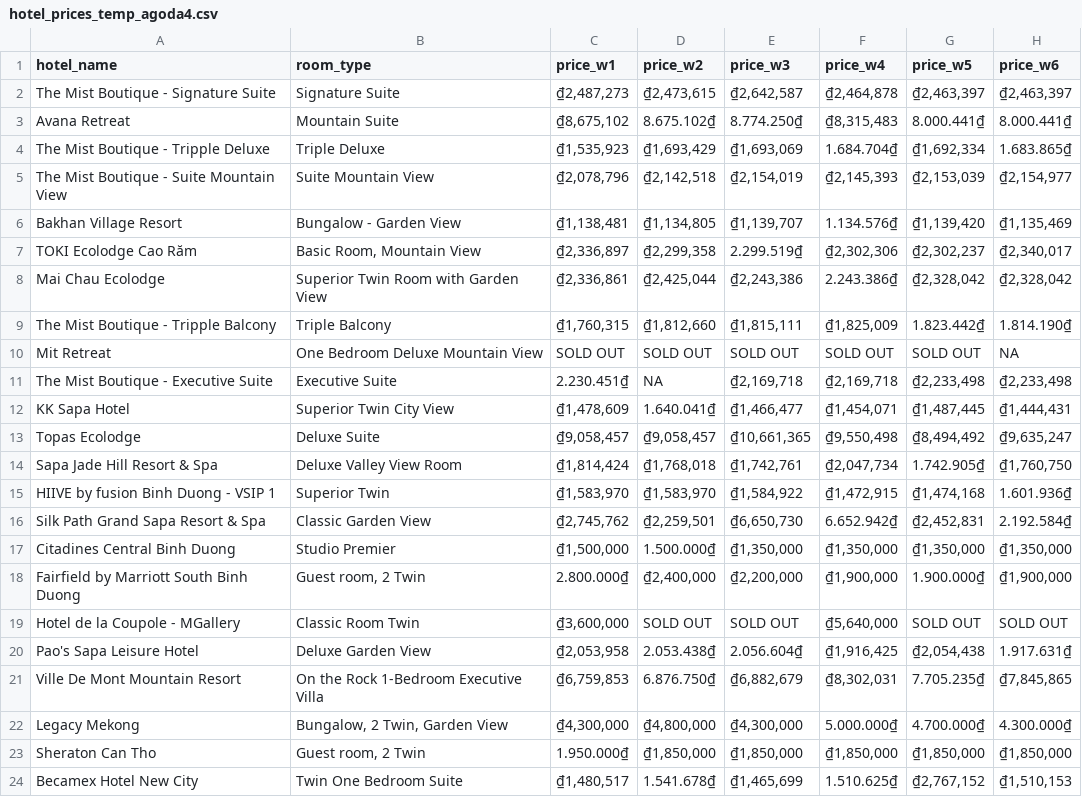
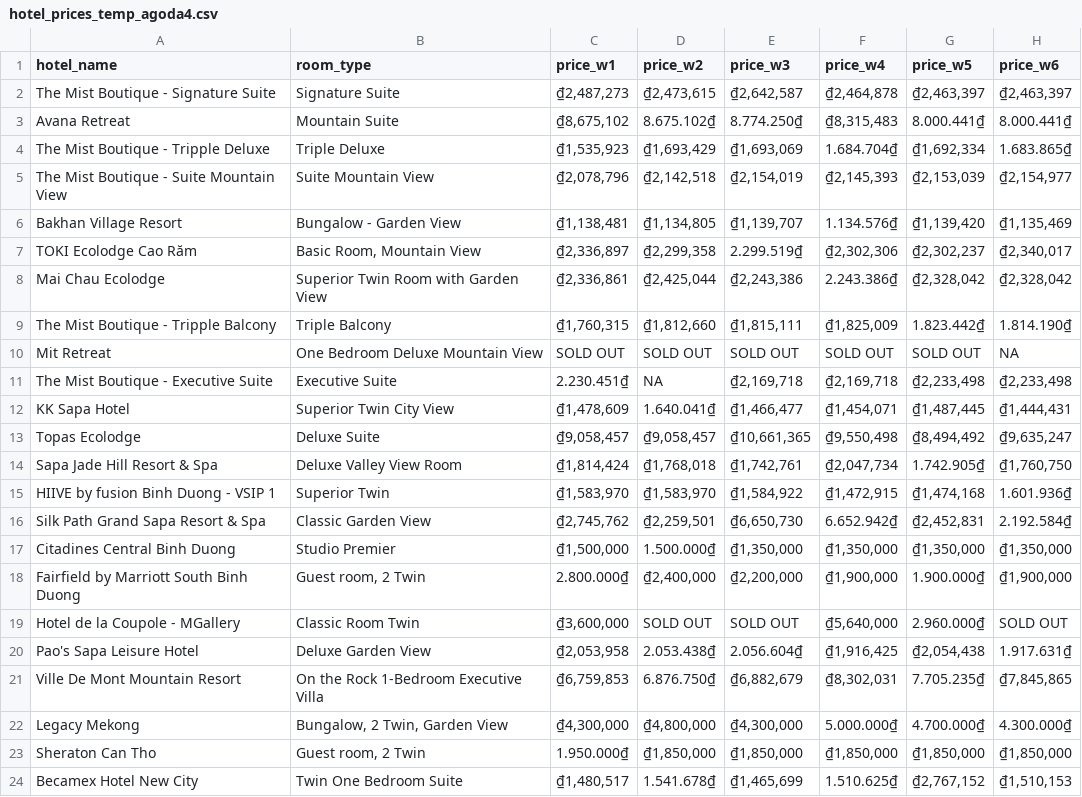
Before and after one commit to hchinhtrung/mvillage-email-template, a CSV file: 31.crawl-tool/agoda/agoda4/hotel_prices_temp_agoda4.csv, drawn as a sheet.

Commit message:
Update hotel_prices_temp_agoda4.csv

```diff
--- a/31.crawl-tool/agoda/agoda4/hotel_prices_temp_agoda4.csv
+++ b/31.crawl-tool/agoda/agoda4/hotel_prices_temp_agoda4.csv
@@ -18,3 +18,3 @@ Citadines Central Binh Duong,Studio Premier,"₫1,500,000",1.500.000₫,"₫1,35
 Fairfield by Marriott South Binh Duong,"Guest room, 2 Twin",2.800.000₫,"₫2,400,000","₫2,200,000","₫1,900,000",1.900.000₫,"₫1,900,000"
-Hotel de la Coupole - MGallery,Classic Room Twin,"₫3,600,000",SOLD OUT,SOLD OUT,"₫5,640,000",SOLD OUT,SOLD OUT
+Hotel de la Coupole - MGallery,Classic Room Twin,"₫3,600,000",SOLD OUT,SOLD OUT,"₫5,640,000",2.960.000₫,SOLD OUT
 Pao's Sapa Leisure Hotel,Deluxe Garden View,"₫2,053,958",2.053.438₫,2.056.604₫,"₫1,916,425","₫2,054,438",1.917.631₫
```
